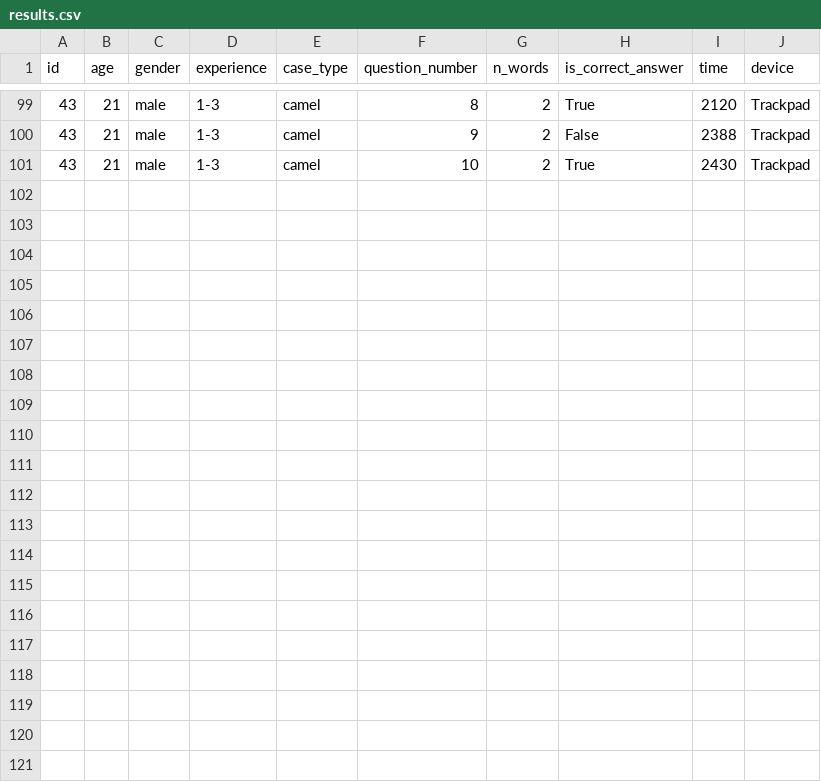
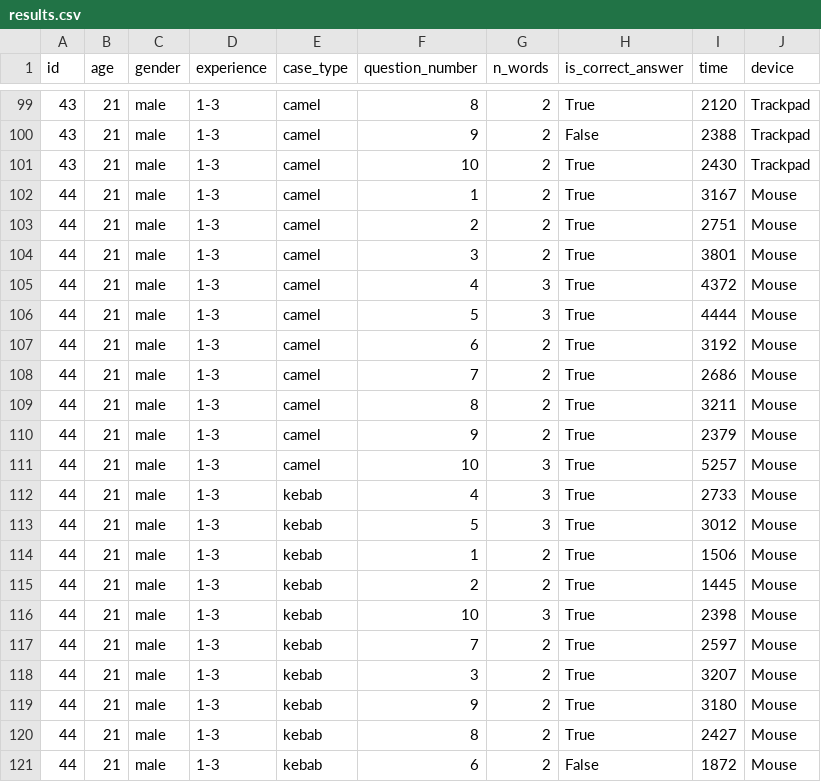
Before and after one commit to DePoli97/caseQuest, a CSV file: results.csv, drawn as a sheet; only a part is shown, gaps mark what is left out; the diff names each change by its address in the sheet, - before the commit and + after, or states it on an @@ line.

Commit message:
Tafta results

```diff
--- a/results.csv
+++ b/results.csv
+row 102: 44 | 21 | male | 1-3 | camel | 1 | 2 | True | 3167 | Mouse
+row 103: 44 | 21 | male | 1-3 | camel | 2 | 2 | True | 2751 | Mouse
+row 104: 44 | 21 | male | 1-3 | camel | 3 | 2 | True | 3801 | Mouse
+row 105: 44 | 21 | male | 1-3 | camel | 4 | 3 | True | 4372 | Mouse
+row 106: 44 | 21 | male | 1-3 | camel | 5 | 3 | True | 4444 | Mouse
+row 107: 44 | 21 | male | 1-3 | camel | 6 | 2 | True | 3192 | Mouse
+row 108: 44 | 21 | male | 1-3 | camel | 7 | 2 | True | 2686 | Mouse
+row 109: 44 | 21 | male | 1-3 | camel | 8 | 2 | True | 3211 | Mouse
+row 110: 44 | 21 | male | 1-3 | camel | 9 | 2 | True | 2379 | Mouse
+row 111: 44 | 21 | male | 1-3 | camel | 10 | 3 | True | 5257 | Mouse
+row 112: 44 | 21 | male | 1-3 | kebab | 4 | 3 | True | 2733 | Mouse
+row 113: 44 | 21 | male | 1-3 | kebab | 5 | 3 | True | 3012 | Mouse
+row 114: 44 | 21 | male | 1-3 | kebab | 1 | 2 | True | 1506 | Mouse
+row 115: 44 | 21 | male | 1-3 | kebab | 2 | 2 | True | 1445 | Mouse
+row 116: 44 | 21 | male | 1-3 | kebab | 10 | 3 | True | 2398 | Mouse
+row 117: 44 | 21 | male | 1-3 | kebab | 7 | 2 | True | 2597 | Mouse
+row 118: 44 | 21 | male | 1-3 | kebab | 3 | 2 | True | 3207 | Mouse
+row 119: 44 | 21 | male | 1-3 | kebab | 9 | 2 | True | 3180 | Mouse
+row 120: 44 | 21 | male | 1-3 | kebab | 8 | 2 | True | 2427 | Mouse
+row 121: 44 | 21 | male | 1-3 | kebab | 6 | 2 | False | 1872 | Mouse
```
